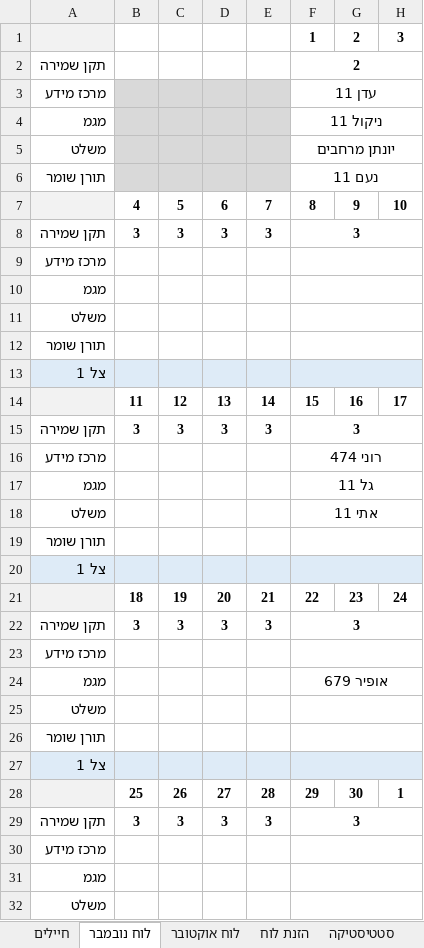
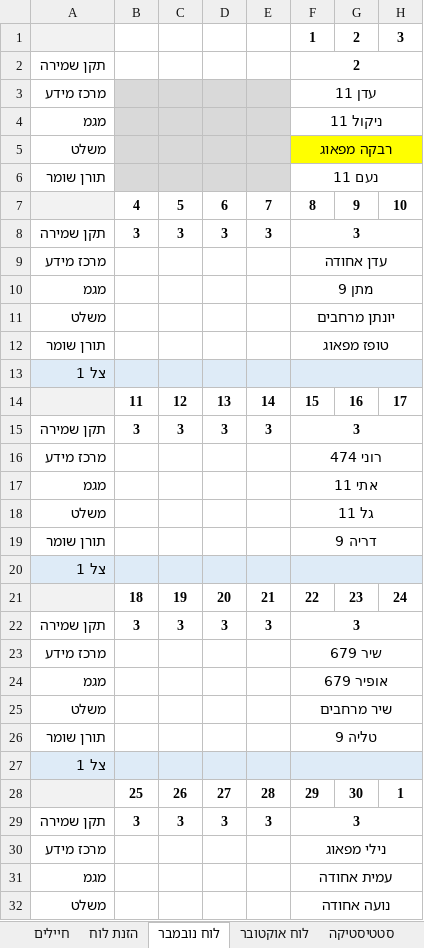
Before and after one commit to YuvalAlf/Duty-Table, an Excel workbook: SoldiersStatistics.xlsm, sheet לוח נובמבר, drawn as a sheet; only a part is shown; values as stored, in another font and other column widths than the file's, no borders; the diff covers the shown part only; the diff names each change by its address in the sheet, - before the commit and + after, or states it on an @@ line.

```diff
--- a/SoldiersStatistics.xlsm (sheet לוח נובמבר)
+++ b/SoldiersStatistics.xlsm (sheet לוח נובמבר)
@@ sheet tab order changed: חיילים | הזנת לוח | לוח נובמבר | לוח אוקטובר | סטטיסטיקה @@
-F5: יונתן מרחבים
+F5: רבקה מפאוג
-F5:H5 fill: none
+F5:H5 fill: #FFFF00
-F9: (empty)
+F9: עדן אחודה
-F10: (empty)
+F10: מתן 9
-F11: (empty)
+F11: יונתן מרחבים
-F12: (empty)
+F12: טופז מפאוג
-F17: גל 11
+F17: אתי 11
-F18: אתי 11
+F18: גל 11
-F18 bold: on
+F18 bold: off
-F19: (empty)
+F19: דריה 9
-F23: (empty)
+F23: שיר 679
-F25: (empty)
+F25: שיר מרחבים
-F26: (empty)
+F26: טליה 9
-F30: (empty)
+F30: נילי מפאוג
-F31: (empty)
+F31: עמית אחודה
-F32: (empty)
+F32: נועה אחודה
```
Also changed, not shown: 1 added row and 1 edited cell elsewhere in this sheet, sheet חיילים, sheet הזנת לוח, sheet סטטיסטיקה, formulas that keep their value, hidden cells.
